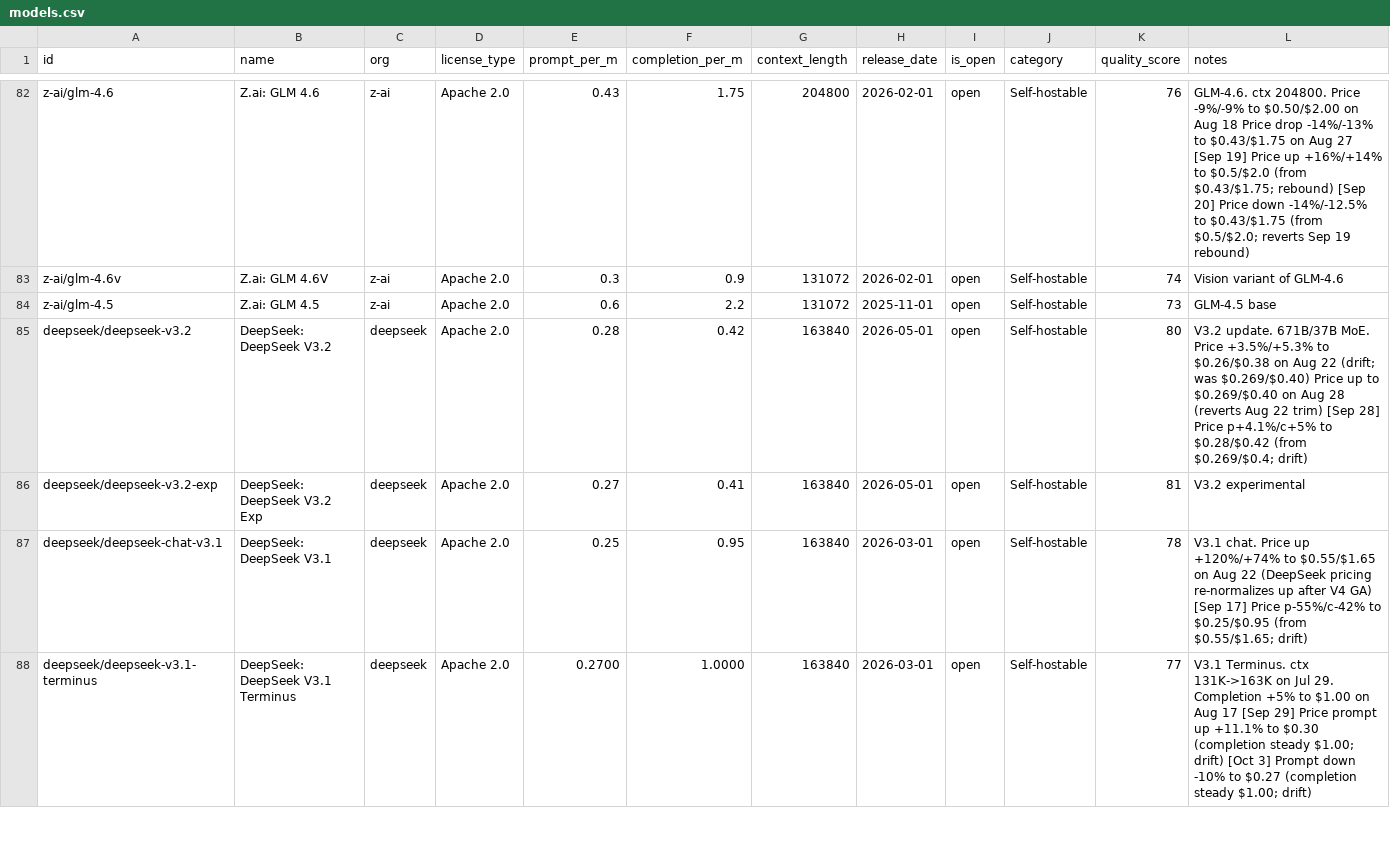
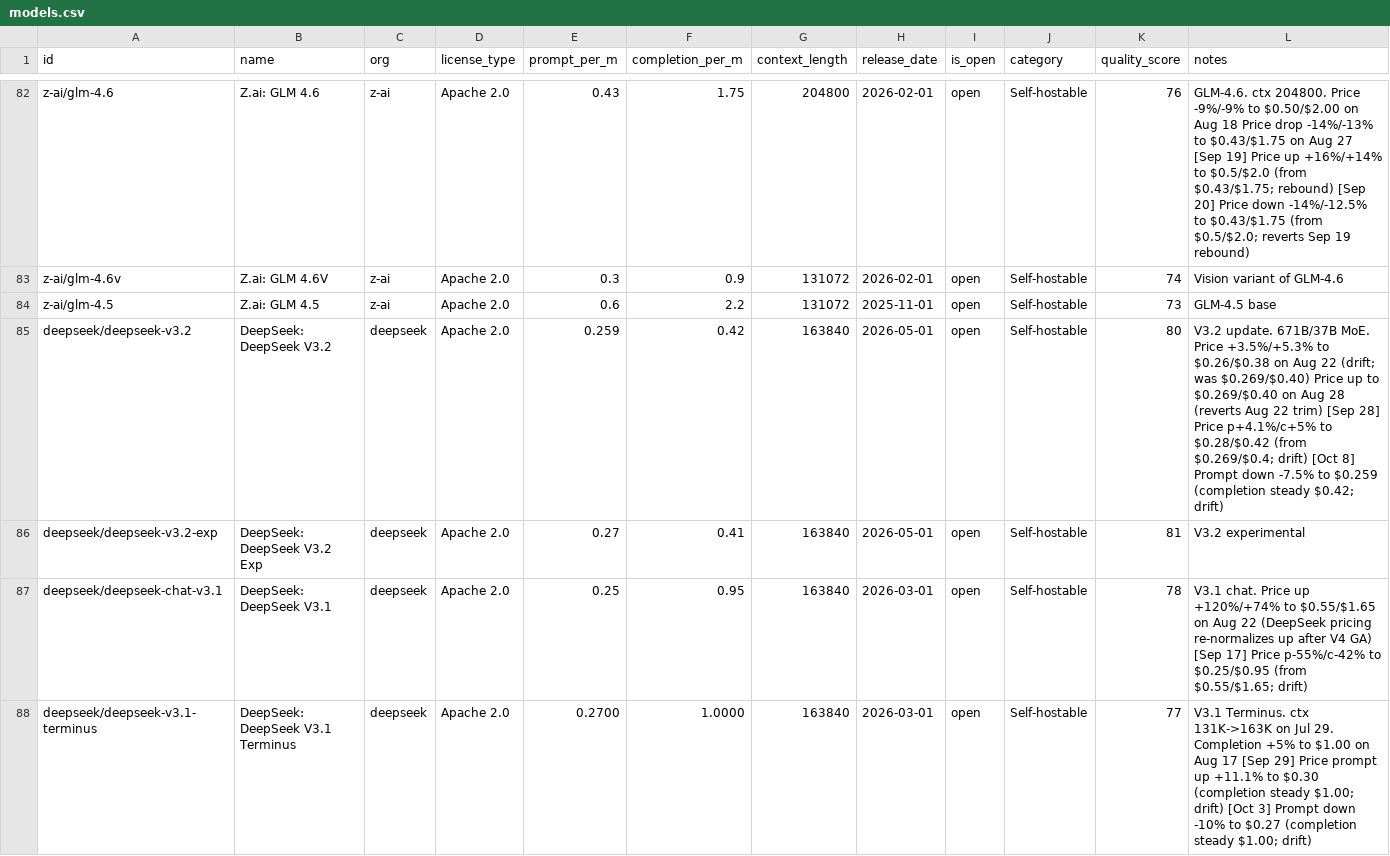
Before and after one commit to startakovsky/llm-model-tracker, a CSV file: models.csv, drawn as a sheet; only a part is shown, gaps mark what is left out; the diff covers the shown part only.

```diff
--- a/models.csv
+++ b/models.csv
@@ -84,3 +84,3 @@ z-ai/glm-4.6v,Z.ai: GLM 4.6V,z-ai,Apache 2.0,0.3,0.9,131072,2026-02-01,open,Self
 z-ai/glm-4.5,Z.ai: GLM 4.5,z-ai,Apache 2.0,0.6,2.2,131072,2025-11-01,open,Self-hostable,73,GLM-4.5 base
-deepseek/deepseek-v3.2,DeepSeek: DeepSeek V3.2,deepseek,Apache 2.0,0.28,0.42,163840,2026-05-01,open,Self-hostable,80,V3.2 update. 671B/37B MoE. Price +3.5%/+5.3% to $0.26/$0.38 on Aug 22 (drift; was $0.269/$0.40) Price up to $0.269/$0.40 on Aug 28 (reverts Aug 22 trim) [Sep 28] Price p+4.1%/c+5% to $0.28/$0.42 (from $0.269/$0.4; drift)
+deepseek/deepseek-v3.2,DeepSeek: DeepSeek V3.2,deepseek,Apache 2.0,0.259,0.42,163840,2026-05-01,open,Self-hostable,80,V3.2 update. 671B/37B MoE. Price +3.5%/+5.3% to $0.26/$0.38 on Aug 22 (drift; was $0.269/$0.40) Price up to $0.269/$0.40 on Aug 28 (reverts Aug 22 trim) [Sep 28] Price p+4.1%/c+5% to $0.28/$0.42 (from $0.269/$0.4; drift) [Oct 8] Prompt down -7.5% to $0.259 (completion steady $0.42; drift)
 deepseek/deepseek-v3.2-exp,DeepSeek: DeepSeek V3.2 Exp,deepseek,Apache 2.0,0.27,0.41,163840,2026-05-01,open,Self-hostable,81,V3.2 experimental
```
Also changed, not shown: 2 added rows and 43 edited cells elsewhere in this file, 5 other files.
